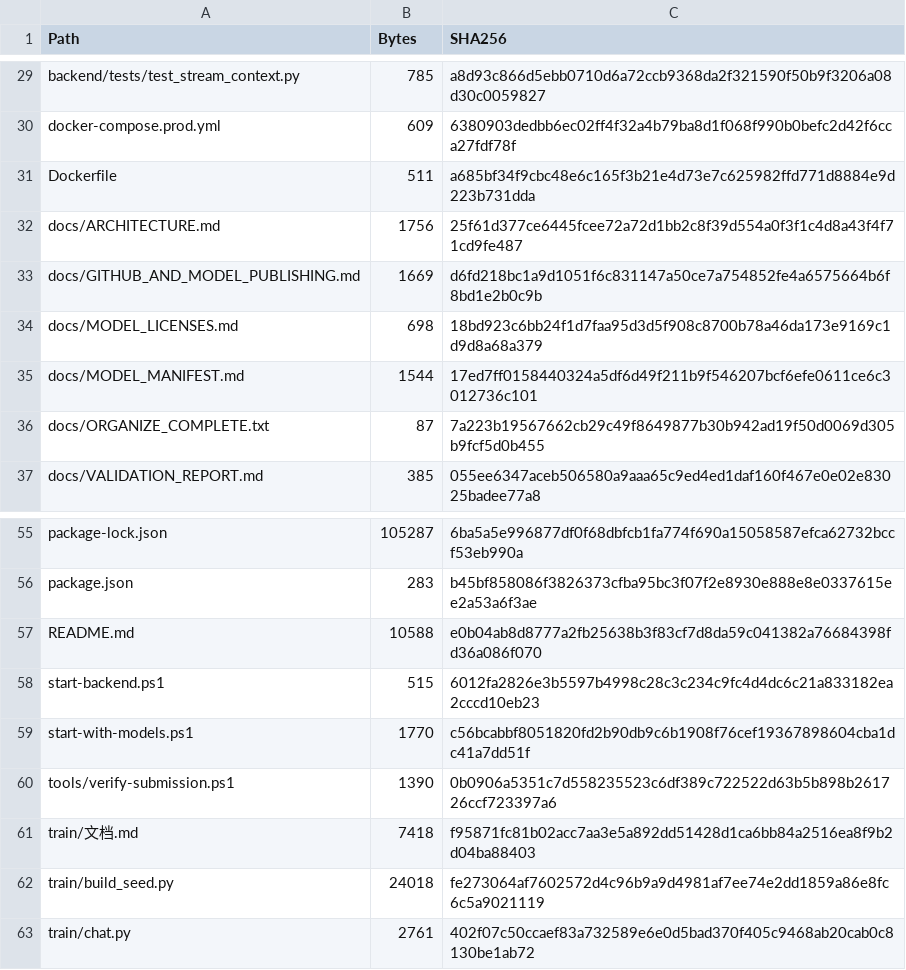
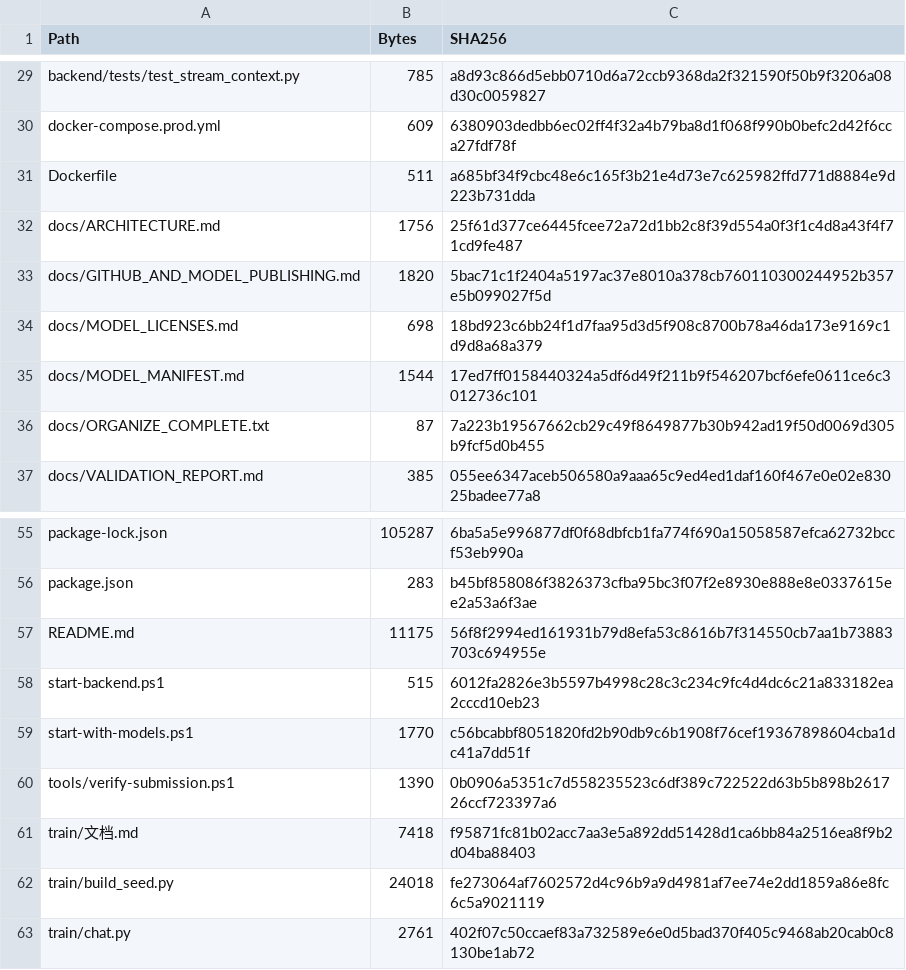
Before and after one commit to luhanqi/warm-companion, a CSV file: docs/FILE_MANIFEST.csv, drawn as a sheet; only a part is shown, gaps mark what is left out.

```diff
--- a/docs/FILE_MANIFEST.csv
+++ b/docs/FILE_MANIFEST.csv
@@ -32,3 +32,3 @@
 "docs/ARCHITECTURE.md","1756","25f61d377ce6445fcee72a72d1bb2c8f39d554a0f3f1c4d8a43f4f71cd9fe487"
-"docs/GITHUB_AND_MODEL_PUBLISHING.md","1669","d6fd218bc1a9d1051f6c831147a50ce7a754852fe4a6575664b6f8bd1e2b0c9b"
+"docs/GITHUB_AND_MODEL_PUBLISHING.md","1820","5bac71c1f2404a5197ac37e8010a378cb760110300244952b357e5b099027f5d"
 "docs/MODEL_LICENSES.md","698","18bd923c6bb24f1d7faa95d3d5f908c8700b78a46da173e9169c1d9d8a68a379"
@@ -56,3 +56,3 @@
 "package.json","283","b45bf858086f3826373cfba95bc3f07f2e8930e888e8e0337615ee2a53a6f3ae"
-"README.md","10588","e0b04ab8d8777a2fb25638b3f83cf7d8da59c041382a76684398fd36a086f070"
+"README.md","11175","56f8f2994ed161931b79d8efa53c8616b7f314550cb7aa1b73883703c694955e"
 "start-backend.ps1","515","6012fa2826e3b5597b4998c28c3c234c9fc4d4dc6c21a833182ea2cccd10eb23"
```
Also changed, not shown: 3 other files.
